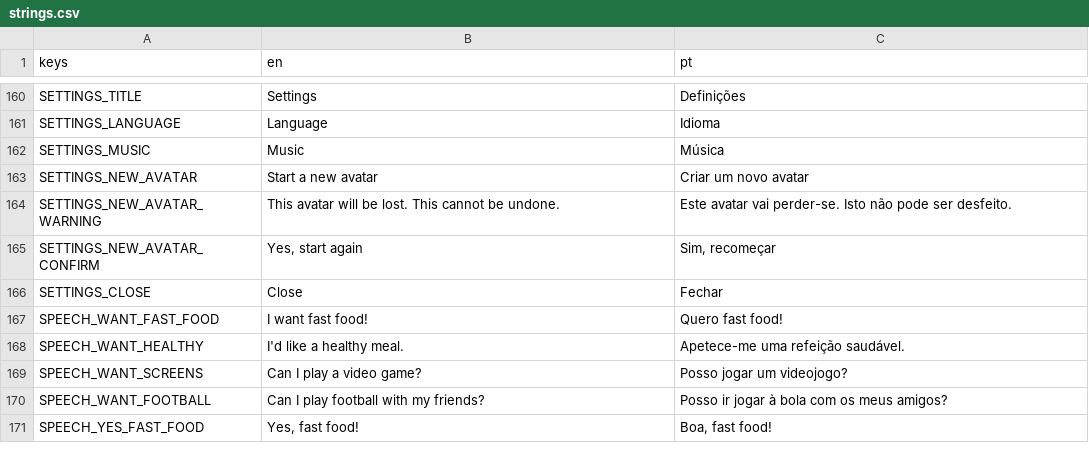
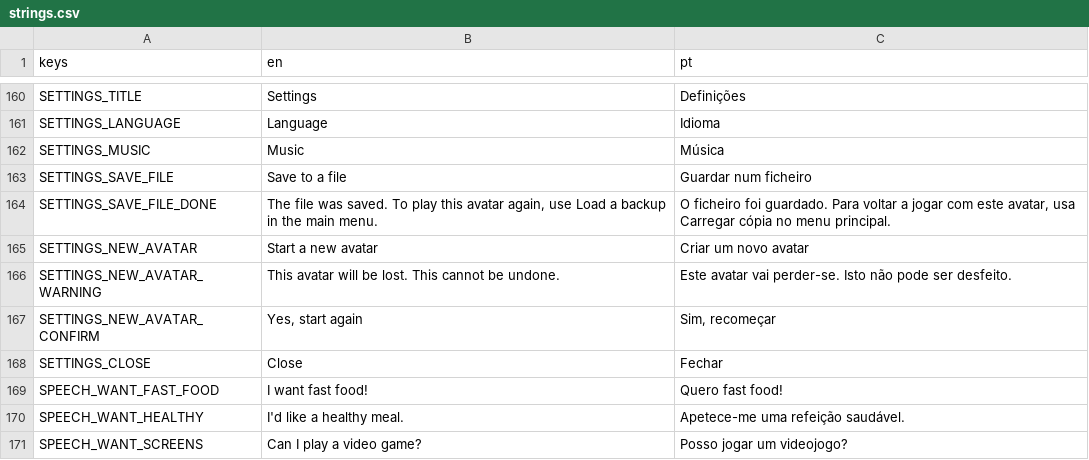
Before and after one commit to RomesQuiet/bio-streams-CMP, a CSV file: translations/strings.csv, drawn as a sheet; only a part is shown, gaps mark what is left out; the shorter side is filled out with more unchanged rows.

```diff
--- a/translations/strings.csv
+++ b/translations/strings.csv
@@ -162,2 +162,4 @@ SETTINGS_LANGUAGE,Language,Idioma
 SETTINGS_MUSIC,Music,Música
+SETTINGS_SAVE_FILE,Save to a file,Guardar num ficheiro
+SETTINGS_SAVE_FILE_DONE,"The file was saved. To play this avatar again, use Load a backup in the main menu.","O ficheiro foi guardado. Para voltar a jogar com este avatar, usa Carregar cópia no menu principal."
 SETTINGS_NEW_AVATAR,Start a new avatar,Criar um novo avatar
```
Also changed, not shown: 8 other files.
